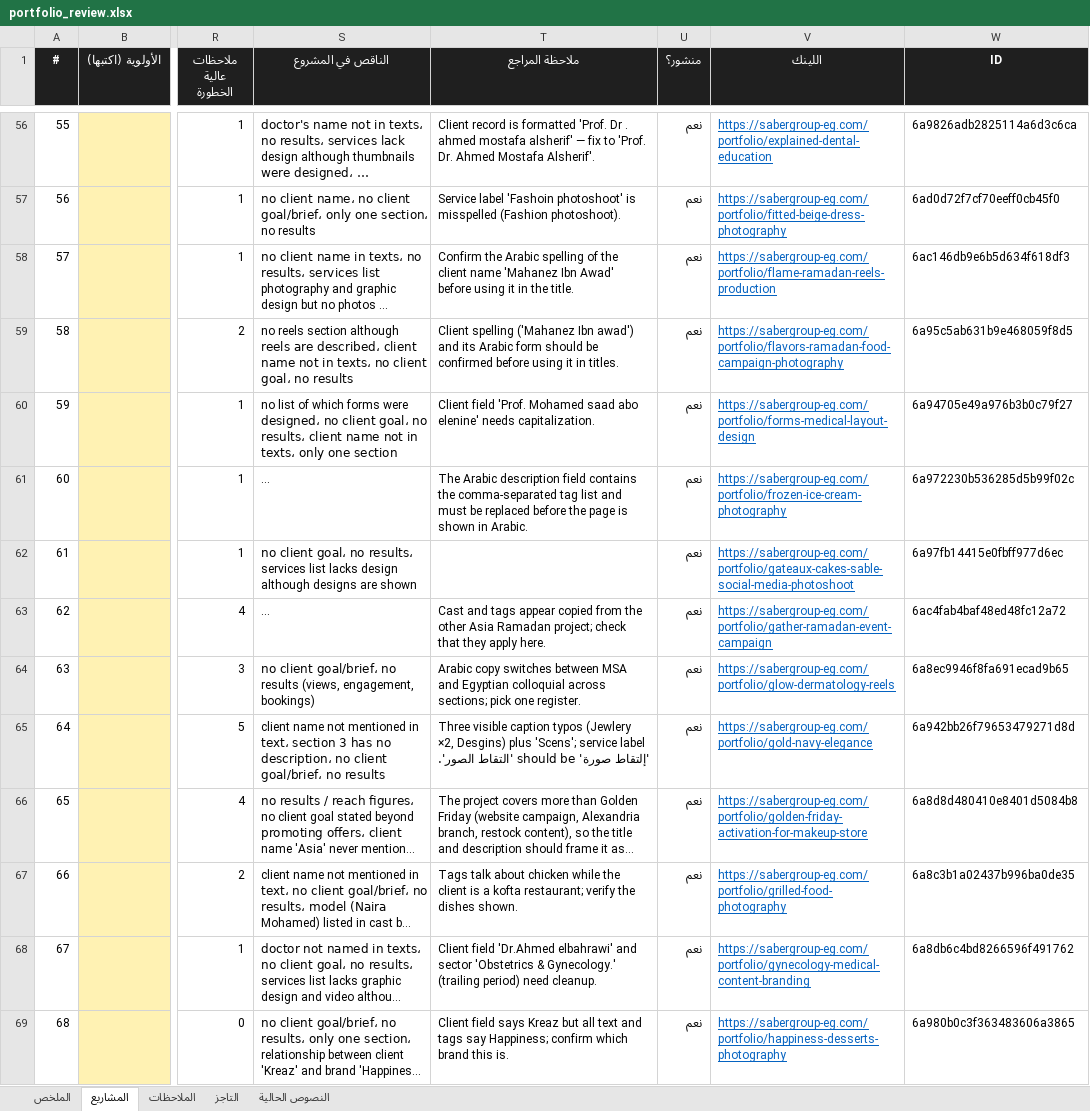
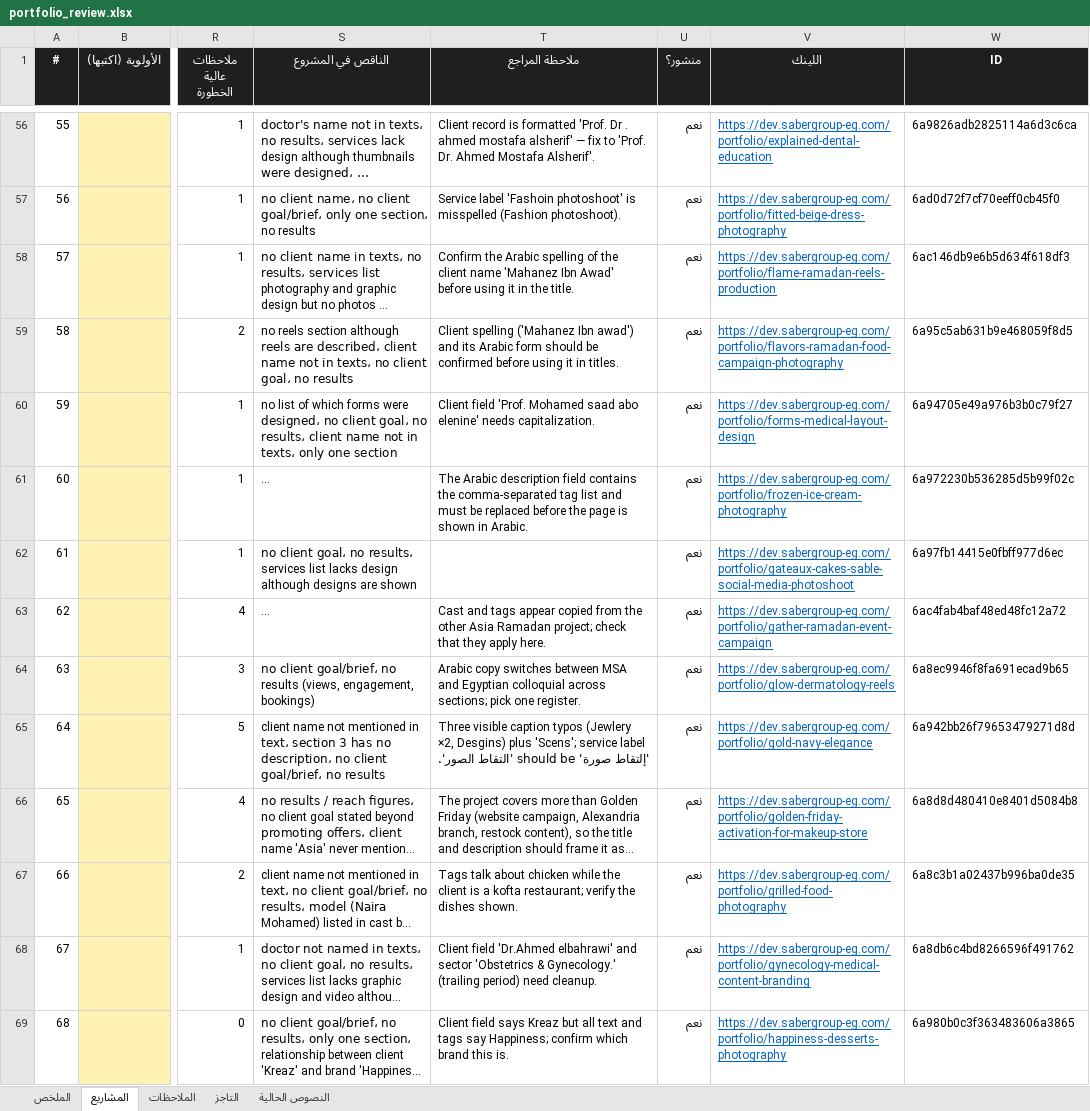
Before and after one commit to AbdallaSharaf/claude, an Excel workbook: portfolio_review/portfolio_review.xlsx, sheet المشاريع, drawn as a sheet; only a part is shown, gaps mark what is left out; long unchanged cells end in …; values as stored, in another font and other column widths than the file's, no borders; charts and pictures and conditional formats not drawn; the diff covers the shown part only; the diff names each change by its address in the sheet, - before the commit and + after, or states it on an @@ line.

```diff
--- a/portfolio_review/portfolio_review.xlsx (sheet المشاريع)
+++ b/portfolio_review/portfolio_review.xlsx (sheet المشاريع)
-V56 (اللينك): https://sabergroup-eg.com/portfolio/explained-dental-education
+V56 (اللينك): https://dev.sabergroup-eg.com/portfolio/explained-dental-education
-V57 (اللينك): https://sabergroup-eg.com/portfolio/fitted-beige-dress-photography
+V57 (اللينك): https://dev.sabergroup-eg.com/portfolio/fitted-beige-dress-photography
-V58 (اللينك): https://sabergroup-eg.com/portfolio/flame-ramadan-reels-production
+V58 (اللينك): https://dev.sabergroup-eg.com/portfolio/flame-ramadan-reels-production
-V59 (اللينك): https://sabergroup-eg.com/portfolio/flavors-ramadan-food-campaign-photography
+V59 (اللينك): https://dev.sabergroup-eg.com/portfolio/flavors-ramadan-food-campaign-photography
-V60 (اللينك): https://sabergroup-eg.com/portfolio/forms-medical-layout-design
+V60 (اللينك): https://dev.sabergroup-eg.com/portfolio/forms-medical-layout-design
-V61 (اللينك): https://sabergroup-eg.com/portfolio/frozen-ice-cream-photography
+V61 (اللينك): https://dev.sabergroup-eg.com/portfolio/frozen-ice-cream-photography
-V62 (اللينك): https://sabergroup-eg.com/portfolio/gateaux-cakes-sable-social-media-photoshoot
+V62 (اللينك): https://dev.sabergroup-eg.com/portfolio/gateaux-cakes-sable-social-media-photoshoot
-V63 (اللينك): https://sabergroup-eg.com/portfolio/gather-ramadan-event-campaign
+V63 (اللينك): https://dev.sabergroup-eg.com/portfolio/gather-ramadan-event-campaign
-V64 (اللينك): https://sabergroup-eg.com/portfolio/glow-dermatology-reels
+V64 (اللينك): https://dev.sabergroup-eg.com/portfolio/glow-dermatology-reels
-V65 (اللينك): https://sabergroup-eg.com/portfolio/gold-navy-elegance
+V65 (اللينك): https://dev.sabergroup-eg.com/portfolio/gold-navy-elegance
-V66 (اللينك): https://sabergroup-eg.com/portfolio/golden-friday-activation-for-makeup-store
+V66 (اللينك): https://dev.sabergroup-eg.com/portfolio/golden-friday-activation-for-makeup-store
-V67 (اللينك): https://sabergroup-eg.com/portfolio/grilled-food-photography
+V67 (اللينك): https://dev.sabergroup-eg.com/portfolio/grilled-food-photography
-V68 (اللينك): https://sabergroup-eg.com/portfolio/gynecology-medical-content-branding
+V68 (اللينك): https://dev.sabergroup-eg.com/portfolio/gynecology-medical-content-branding
-V69 (اللينك): https://sabergroup-eg.com/portfolio/happiness-desserts-photography
+V69 (اللينك): https://dev.sabergroup-eg.com/portfolio/happiness-desserts-photography
```
Also changed, not shown: 129 edited cells elsewhere in this sheet, 1 other file.
